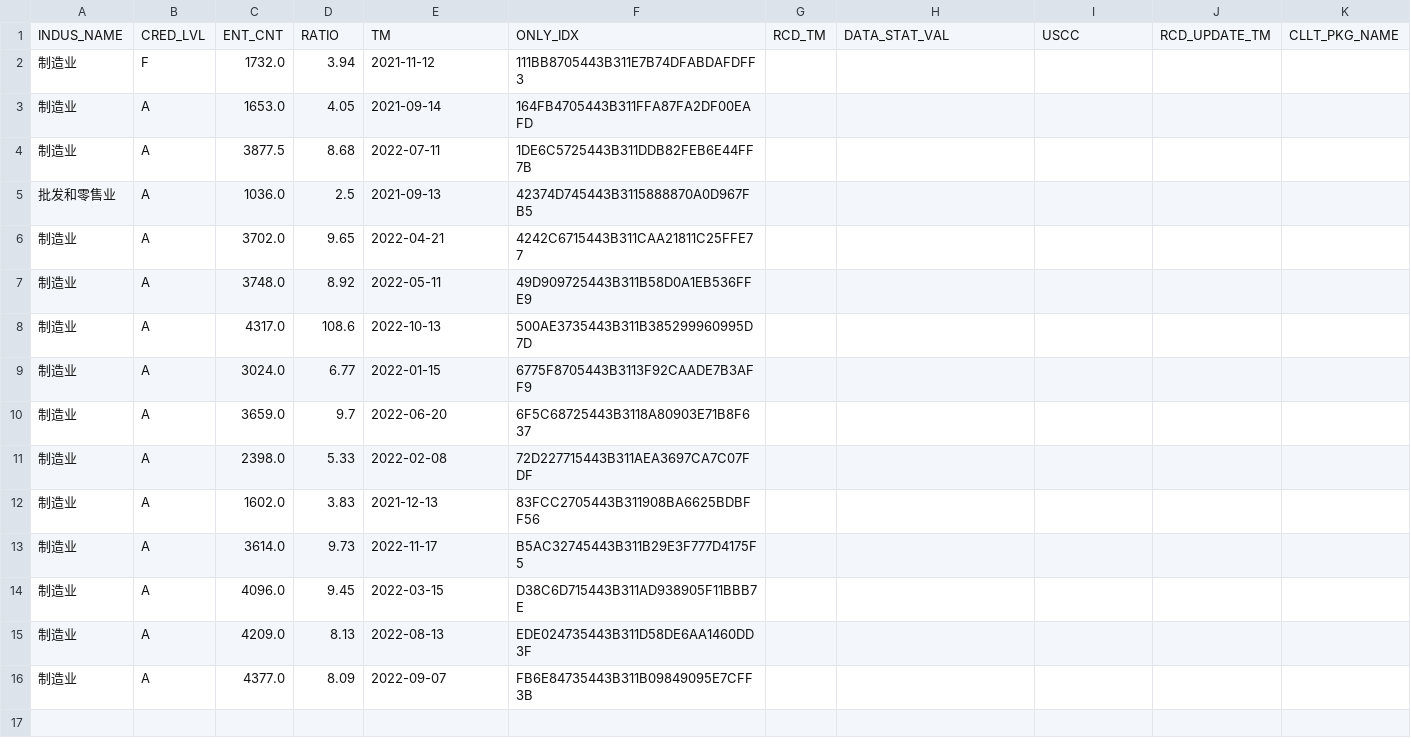
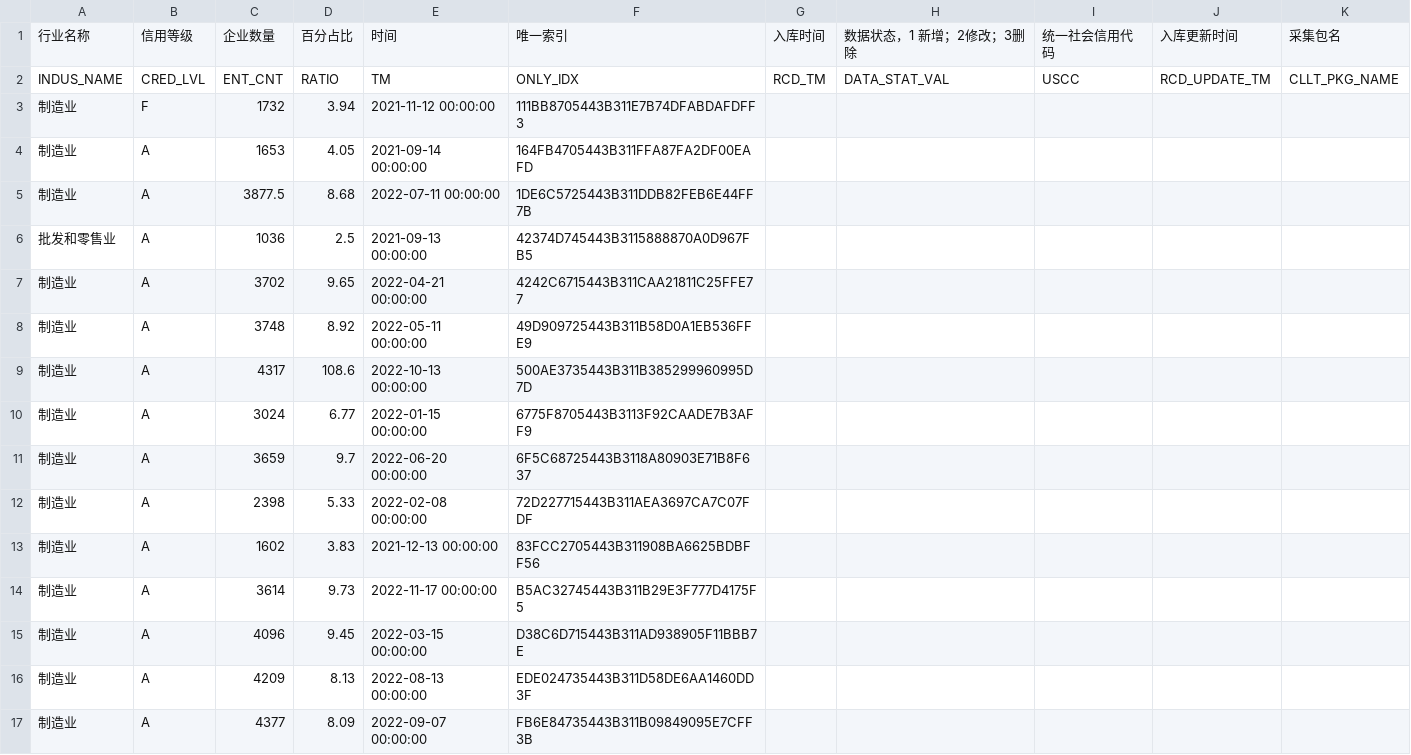
Before and after one commit to laigt2023/jbgs, a CSV file: public/csv/重点行业评级情况GZW_DDS_IMPT_INDUS_RTG_DB.csv, drawn as a sheet.

```diff
--- a/public/csv/重点行业评级情况GZW_DDS_IMPT_INDUS_RTG_DB.csv
+++ b/public/csv/重点行业评级情况GZW_DDS_IMPT_INDUS_RTG_DB.csv
@@ -1,16 +1,17 @@
+行业名称,信用等级,企业数量,百分占比,时间,唯一索引,入库时间,数据状态，1 新增；2修改；3删除,统一社会信用代码,入库更新时间,采集包名
 INDUS_NAME,CRED_LVL,ENT_CNT,RATIO,TM,ONLY_IDX,RCD_TM,DATA_STAT_VAL,USCC,RCD_UPDATE_TM,CLLT_PKG_NAME
-制造业,F,1732.0,3.94,2021-11-12,111BB8705443B311E7B74DFABDAFDFF3,,,,,
-制造业,A,1653.0,4.05,2021-09-14,164FB4705443B311FFA87FA2DF00EAFD,,,,,
-制造业,A,3877.5,8.68,2022-07-11,1DE6C5725443B311DDB82FEB6E44FF7B,,,,,
-批发和零售业,A,1036.0,2.5,2021-09-13,42374D745443B3115888870A0D967FB5,,,,,
-制造业,A,3702.0,9.65,2022-04-21,4242C6715443B311CAA21811C25FFE77,,,,,
-制造业,A,3748.0,8.92,2022-05-11,49D909725443B311B58D0A1EB536FFE9,,,,,
-制造业,A,4317.0,108.6,2022-10-13,500AE3735443B311B385299960995D7D,,,,,
-制造业,A,3024.0,6.77,2022-01-15,6775F8705443B3113F92CAADE7B3AFF9,,,,,
-制造业,A,3659.0,9.7,2022-06-20,6F5C68725443B3118A80903E71B8F637,,,,,
-制造业,A,2398.0,5.33,2022-02-08,72D227715443B311AEA3697CA7C07FDF,,,,,
-制造业,A,1602.0,3.83,2021-12-13,83FCC2705443B311908BA6625BDBFF56,,,,,
-制造业,A,3614.0,9.73,2022-11-17,B5AC32745443B311B29E3F777D4175F5,,,,,
-制造业,A,4096.0,9.45,2022-03-15,D38C6D715443B311AD938905F11BBB7E,,,,,
-制造业,A,4209.0,8.13,2022-08-13,EDE024735443B311D58DE6AA1460DD3F,,,,,
-制造业,A,4377.0,8.09,2022-09-07,FB6E84735443B311B09849095E7CFF3B,,,,,
+制造业,F,1732,3.94,2021-11-12 00:00:00,111BB8705443B311E7B74DFABDAFDFF3,,,,,
+制造业,A,1653,4.05,2021-09-14 00:00:00,164FB4705443B311FFA87FA2DF00EAFD,,,,,
+制造业,A,3877.5,8.68,2022-07-11 00:00:00,1DE6C5725443B311DDB82FEB6E44FF7B,,,,,
+批发和零售业,A,1036,2.5,2021-09-13 00:00:00,42374D745443B3115888870A0D967FB5,,,,,
+制造业,A,3702,9.65,2022-04-21 00:00:00,4242C6715443B311CAA21811C25FFE77,,,,,
+制造业,A,3748,8.92,2022-05-11 00:00:00,49D909725443B311B58D0A1EB536FFE9,,,,,
+制造业,A,4317,108.6,2022-10-13 00:00:00,500AE3735443B311B385299960995D7D,,,,,
+制造业,A,3024,6.77,2022-01-15 00:00:00,6775F8705443B3113F92CAADE7B3AFF9,,,,,
+制造业,A,3659,9.7,2022-06-20 00:00:00,6F5C68725443B3118A80903E71B8F637,,,,,
+制造业,A,2398,5.33,2022-02-08 00:00:00,72D227715443B311AEA3697CA7C07FDF,,,,,
+制造业,A,1602,3.83,2021-12-13 00:00:00,83FCC2705443B311908BA6625BDBFF56,,,,,
+制造业,A,3614,9.73,2022-11-17 00:00:00,B5AC32745443B311B29E3F777D4175F5,,,,,
+制造业,A,4096,9.45,2022-03-15 00:00:00,D38C6D715443B311AD938905F11BBB7E,,,,,
+制造业,A,4209,8.13,2022-08-13 00:00:00,EDE024735443B311D58DE6AA1460DD3F,,,,,
+制造业,A,4377,8.09,2022-09-07 00:00:00,FB6E84735443B311B09849095E7CFF3B,,,,,
```
Also changed, not shown: public/csv/中央企业信用E级企业GZW_DDS_CENT_ENT_ELVL_DB.csv, public/csv/供应商信用E级企业GZW_DDS_VENDOR_ELVL_ENT_DB.csv, 11 other files.
